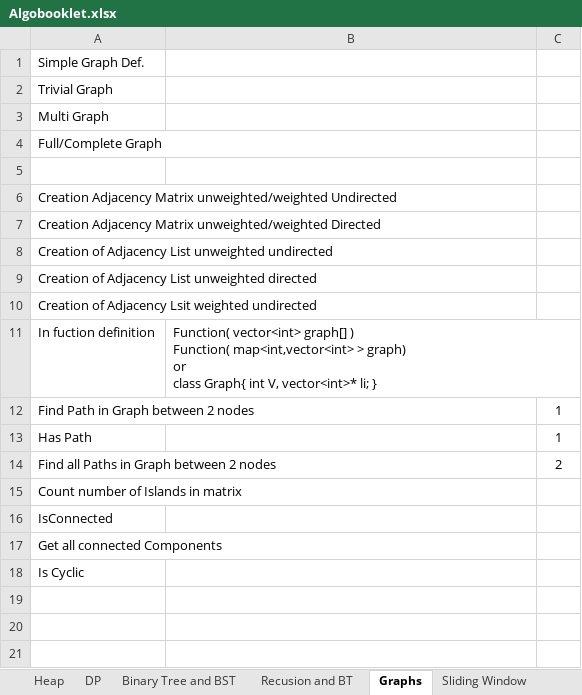
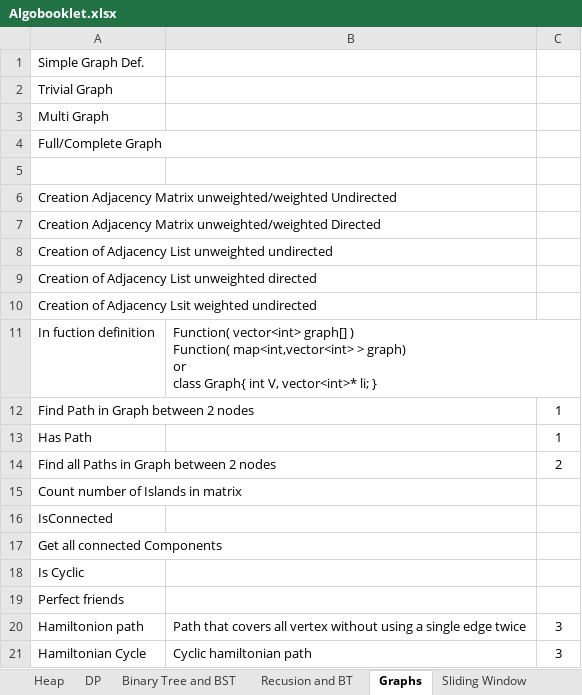
Before and after one commit to RajS18/Algobase, an Excel workbook: Algobooklet.xlsx, sheet Graphs, drawn as a sheet; values as stored, in another font and other column widths than the file's, no borders; the diff names each change by its address in the sheet, - before the commit and + after, or states it on an @@ line.

```diff
--- a/Algobooklet.xlsx (sheet Graphs)
+++ b/Algobooklet.xlsx (sheet Graphs)
+row 19: Perfect friends
+row 20: Hamiltonion path | Path that covers all vertex without using a single edge twice | 3
+row 21: Hamiltonian Cycle | Cyclic hamiltonian path | 3
```
Also changed, not shown: 3 other files.
